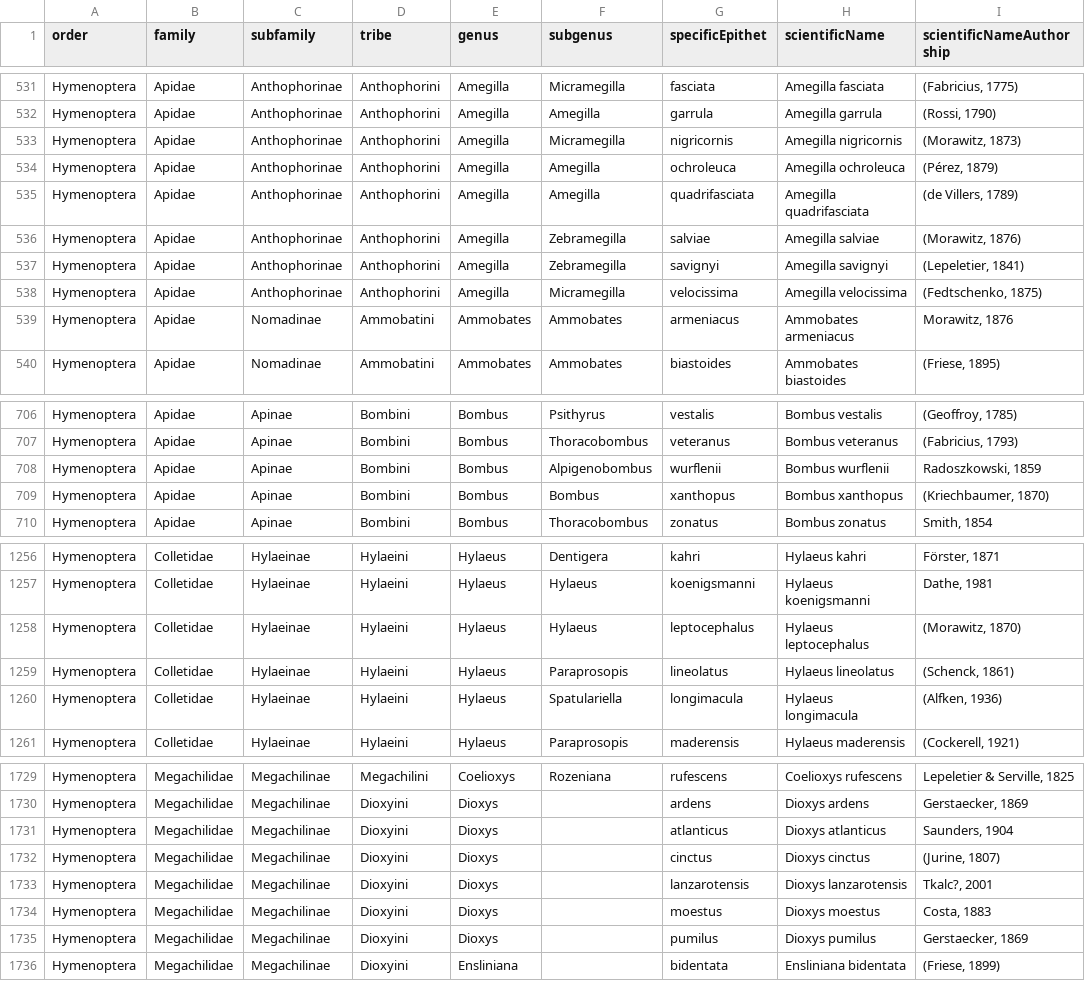
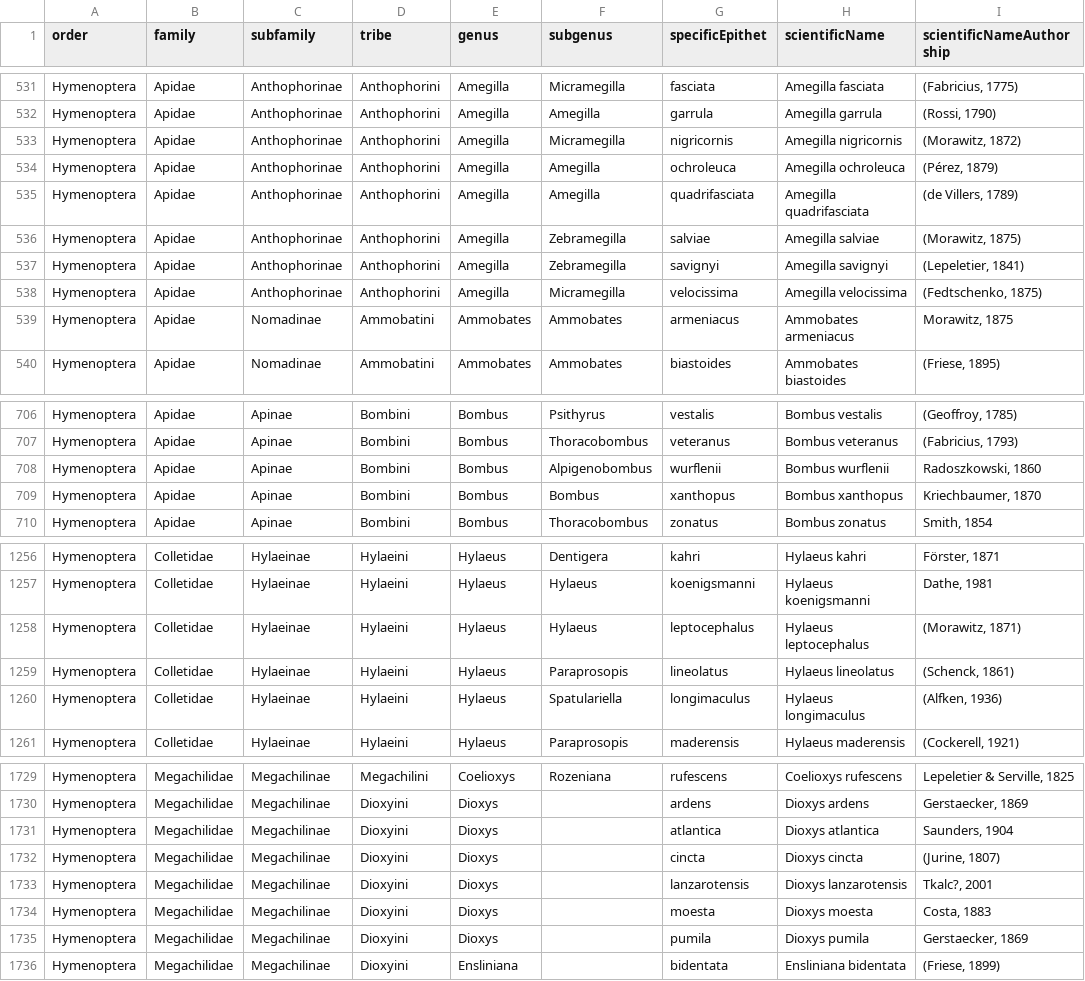
Before and after one commit to Safeguarding-European-wild-pollinators/SafeguardEuropeanWildBee, a CSV file: data/wildBeeClassification.csv, drawn as a sheet; only a part is shown, gaps mark what is left out; the diff covers the shown part only.

```diff
--- a/data/wildBeeClassification.csv
+++ b/data/wildBeeClassification.csv
@@ -533,9 +533,9 @@ Hymenoptera;Apidae;Anthophorinae;Anthophorini;Amegilla;Micramegilla ;fasciata;Am
 Hymenoptera;Apidae;Anthophorinae;Anthophorini;Amegilla;Amegilla ;garrula;Amegilla garrula;(Rossi, 1790)
-Hymenoptera;Apidae;Anthophorinae;Anthophorini;Amegilla;Micramegilla ;nigricornis;Amegilla nigricornis;(Morawitz, 1873)
+Hymenoptera;Apidae;Anthophorinae;Anthophorini;Amegilla;Micramegilla ;nigricornis;Amegilla nigricornis;(Morawitz, 1872)
 Hymenoptera;Apidae;Anthophorinae;Anthophorini;Amegilla;Amegilla ;ochroleuca;Amegilla ochroleuca;(Pérez, 1879)
 Hymenoptera;Apidae;Anthophorinae;Anthophorini;Amegilla;Amegilla ;quadrifasciata;Amegilla quadrifasciata;(de Villers, 1789)
-Hymenoptera;Apidae;Anthophorinae;Anthophorini;Amegilla;Zebramegilla ;salviae;Amegilla salviae;(Morawitz, 1876)
+Hymenoptera;Apidae;Anthophorinae;Anthophorini;Amegilla;Zebramegilla ;salviae;Amegilla salviae;(Morawitz, 1875)
 Hymenoptera;Apidae;Anthophorinae;Anthophorini;Amegilla;Zebramegilla ;savignyi;Amegilla savignyi;(Lepeletier, 1841)
 Hymenoptera;Apidae;Anthophorinae;Anthophorini;Amegilla;Micramegilla ;velocissima;Amegilla velocissima;(Fedtschenko, 1875)
-Hymenoptera;Apidae;Nomadinae;Ammobatini;Ammobates;Ammobates ;armeniacus;Ammobates armeniacus;Morawitz, 1876
+Hymenoptera;Apidae;Nomadinae;Ammobatini;Ammobates;Ammobates ;armeniacus;Ammobates armeniacus;Morawitz, 1875
 Hymenoptera;Apidae;Nomadinae;Ammobatini;Ammobates;Ammobates ;biastoides;Ammobates biastoides;(Friese, 1895)
@@ -708,4 +708,4 @@ Hymenoptera;Apidae;Apinae;Bombini;Bombus;Psithyrus ;vestalis;Bombus vestalis;(Ge
 Hymenoptera;Apidae;Apinae;Bombini;Bombus;Thoracobombus;veteranus;Bombus veteranus;(Fabricius, 1793)
-Hymenoptera;Apidae;Apinae;Bombini;Bombus;Alpigenobombus ;wurflenii;Bombus wurflenii;Radoszkowski, 1859  
-Hymenoptera;Apidae;Apinae;Bombini;Bombus;Bombus ;xanthopus;Bombus xanthopus;(Kriechbaumer, 1870)
+Hymenoptera;Apidae;Apinae;Bombini;Bombus;Alpigenobombus ;wurflenii;Bombus wurflenii;Radoszkowski, 1860
+Hymenoptera;Apidae;Apinae;Bombini;Bombus;Bombus ;xanthopus;Bombus xanthopus;Kriechbaumer, 1870
 Hymenoptera;Apidae;Apinae;Bombini;Bombus;Thoracobombus;zonatus;Bombus zonatus;Smith, 1854
@@ -1258,5 +1258,5 @@ Hymenoptera;Colletidae;Hylaeinae;Hylaeini;Hylaeus;Dentigera ;kahri;Hylaeus kahri
 Hymenoptera;Colletidae;Hylaeinae;Hylaeini;Hylaeus;Hylaeus ;koenigsmanni;Hylaeus koenigsmanni;Dathe, 1981
-Hymenoptera;Colletidae;Hylaeinae;Hylaeini;Hylaeus;Hylaeus ;leptocephalus;Hylaeus leptocephalus;(Morawitz, 1870)
+Hymenoptera;Colletidae;Hylaeinae;Hylaeini;Hylaeus;Hylaeus ;leptocephalus;Hylaeus leptocephalus;(Morawitz, 1871)
 Hymenoptera;Colletidae;Hylaeinae;Hylaeini;Hylaeus;Paraprosopis ;lineolatus;Hylaeus lineolatus;(Schenck, 1861)
-Hymenoptera;Colletidae;Hylaeinae;Hylaeini;Hylaeus;Spatulariella ;longimacula;Hylaeus longimacula;(Alfken, 1936)
+Hymenoptera;Colletidae;Hylaeinae;Hylaeini;Hylaeus;Spatulariella ;longimaculus;Hylaeus longimaculus;(Alfken, 1936)
 Hymenoptera;Colletidae;Hylaeinae;Hylaeini;Hylaeus;Paraprosopis ;maderensis;Hylaeus maderensis;(Cockerell, 1921)
@@ -1731,7 +1731,7 @@ Hymenoptera;Megachilidae;Megachilinae;Megachilini;Coelioxys;Rozeniana;rufescens;
 Hymenoptera;Megachilidae;Megachilinae;Dioxyini;Dioxys;;ardens;Dioxys ardens;Gerstaecker, 1869
-Hymenoptera;Megachilidae;Megachilinae;Dioxyini;Dioxys;;atlanticus;Dioxys atlanticus;Saunders, 1904
-Hymenoptera;Megachilidae;Megachilinae;Dioxyini;Dioxys;;cinctus;Dioxys cinctus;(Jurine, 1807)
+Hymenoptera;Megachilidae;Megachilinae;Dioxyini;Dioxys;;atlantica;Dioxys atlantica;Saunders, 1904
+Hymenoptera;Megachilidae;Megachilinae;Dioxyini;Dioxys;;cincta;Dioxys cincta;(Jurine, 1807)
 Hymenoptera;Megachilidae;Megachilinae;Dioxyini;Dioxys;;lanzarotensis;Dioxys lanzarotensis;Tkalc?, 2001
-Hymenoptera;Megachilidae;Megachilinae;Dioxyini;Dioxys;;moestus;Dioxys moestus;Costa, 1883
-Hymenoptera;Megachilidae;Megachilinae;Dioxyini;Dioxys;;pumilus;Dioxys pumilus;Gerstaecker, 1869
+Hymenoptera;Megachilidae;Megachilinae;Dioxyini;Dioxys;;moesta;Dioxys moesta;Costa, 1883
+Hymenoptera;Megachilidae;Megachilinae;Dioxyini;Dioxys;;pumila;Dioxys pumila;Gerstaecker, 1869
 Hymenoptera;Megachilidae;Megachilinae;Dioxyini;Ensliniana;;bidentata;Ensliniana bidentata;(Friese, 1899)
```
Also changed, not shown: 69 edited cells elsewhere in this file, 1 other file.
